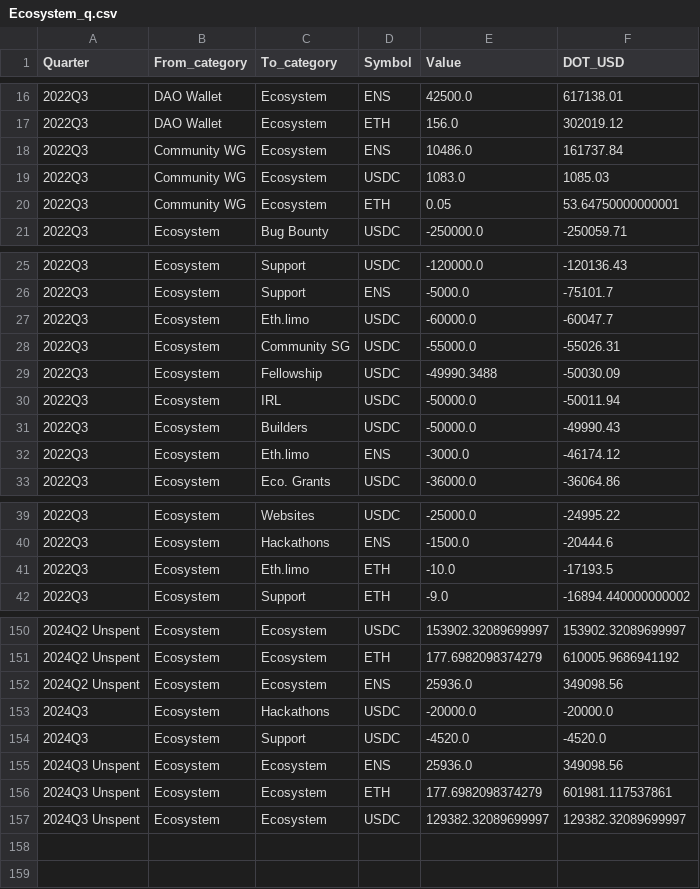
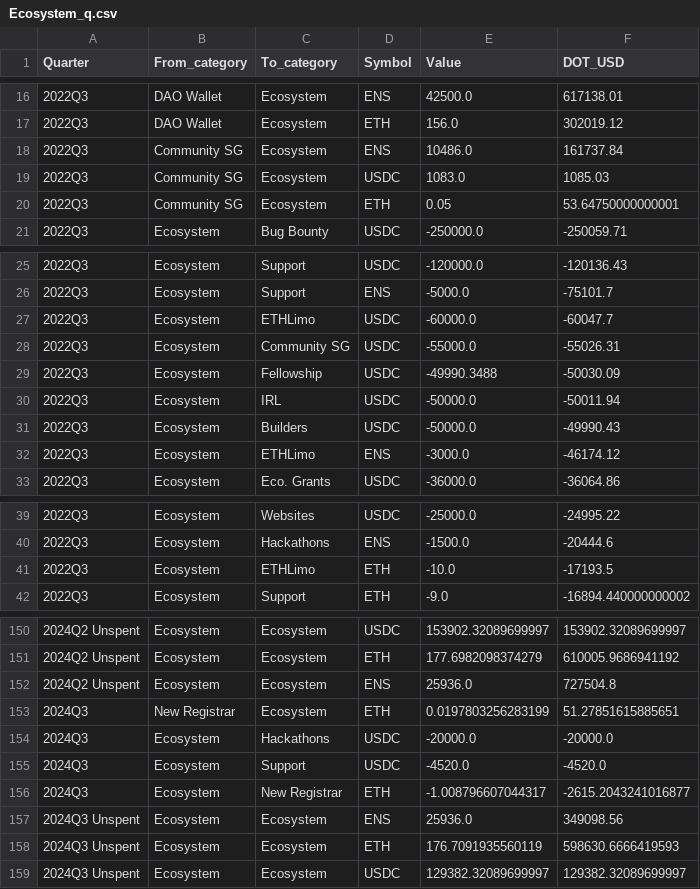
Before and after one commit to danchousz/ens_ledger_app, a CSV file: data_miner/quarterly_ledgers/Ecosystem_q.csv, drawn as a sheet; only a part is shown, gaps mark what is left out; the diff covers the shown part only.

```diff
--- a/data_miner/quarterly_ledgers/Ecosystem_q.csv
+++ b/data_miner/quarterly_ledgers/Ecosystem_q.csv
@@ -17,5 +17,5 @@ Quarter,From_category,To_category,Symbol,Value,DOT_USD
 2022Q3,DAO Wallet,Ecosystem,ETH,156.0,302019.12
-2022Q3,Community WG ,Ecosystem,ENS,10486.0,161737.84
-2022Q3,Community WG ,Ecosystem,USDC,1083.0,1085.03
-2022Q3,Community WG ,Ecosystem,ETH,0.05,53.64750000000001
+2022Q3,Community SG ,Ecosystem,ENS,10486.0,161737.84
+2022Q3,Community SG ,Ecosystem,USDC,1083.0,1085.03
+2022Q3,Community SG ,Ecosystem,ETH,0.05,53.64750000000001
 2022Q3,Ecosystem,Bug Bounty,USDC,-250000.0,-250059.71
@@ -26,3 +26,3 @@ Quarter,From_category,To_category,Symbol,Value,DOT_USD
 2022Q3,Ecosystem,Support,ENS,-5000.0,-75101.7
-2022Q3,Ecosystem,Eth.limo,USDC,-60000.0,-60047.7
+2022Q3,Ecosystem,ETHLimo,USDC,-60000.0,-60047.7
 2022Q3,Ecosystem,Community SG,USDC,-55000.0,-55026.31
@@ -31,3 +31,3 @@ Quarter,From_category,To_category,Symbol,Value,DOT_USD
 2022Q3,Ecosystem,Builders,USDC,-50000.0,-49990.43
-2022Q3,Ecosystem,Eth.limo,ENS,-3000.0,-46174.12
+2022Q3,Ecosystem,ETHLimo,ENS,-3000.0,-46174.12
 2022Q3,Ecosystem,Eco. Grants,USDC,-36000.0,-36064.86
@@ -40,3 +40,3 @@ Quarter,From_category,To_category,Symbol,Value,DOT_USD
 2022Q3,Ecosystem,Hackathons,ENS,-1500.0,-20444.6
-2022Q3,Ecosystem,Eth.limo,ETH,-10.0,-17193.5
+2022Q3,Ecosystem,ETHLimo,ETH,-10.0,-17193.5
 2022Q3,Ecosystem,Support,ETH,-9.0,-16894.440000000002
@@ -151,7 +151,9 @@ Quarter,From_category,To_category,Symbol,Value,DOT_USD
 2024Q2 Unspent,Ecosystem,Ecosystem,ETH,177.6982098374279,610005.9686941192
-2024Q2 Unspent,Ecosystem,Ecosystem,ENS,25936.0,349098.56
+2024Q2 Unspent,Ecosystem,Ecosystem,ENS,25936.0,727504.8
+2024Q3,New Registrar,Ecosystem,ETH,0.0197803256283199,51.27851615885651
 2024Q3,Ecosystem,Hackathons,USDC,-20000.0,-20000.0
 2024Q3,Ecosystem,Support,USDC,-4520.0,-4520.0
+2024Q3,Ecosystem,New Registrar,ETH,-1.008796607044317,-2615.2043241016877
 2024Q3 Unspent,Ecosystem,Ecosystem,ENS,25936.0,349098.56
-2024Q3 Unspent,Ecosystem,Ecosystem,ETH,177.6982098374279,601981.117537861
+2024Q3 Unspent,Ecosystem,Ecosystem,ETH,176.7091935560119,598630.6666419593
 2024Q3 Unspent,Ecosystem,Ecosystem,USDC,129382.32089699997,129382.32089699997
```
Also changed, not shown: 2 moved rows elsewhere in this file, data_miner/local_ledgers/DAO Wallet.csv, data_miner/local_ledgers/Ecosystem.csv, 18 other files.
